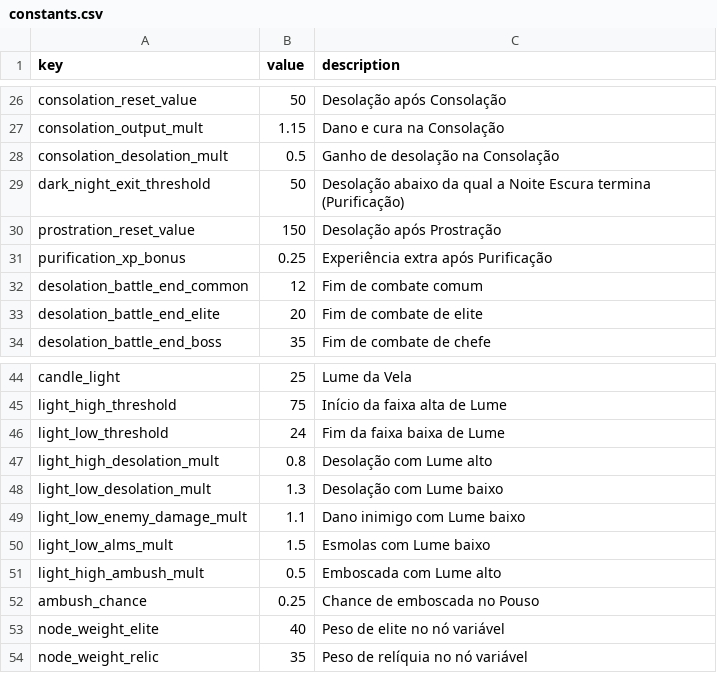
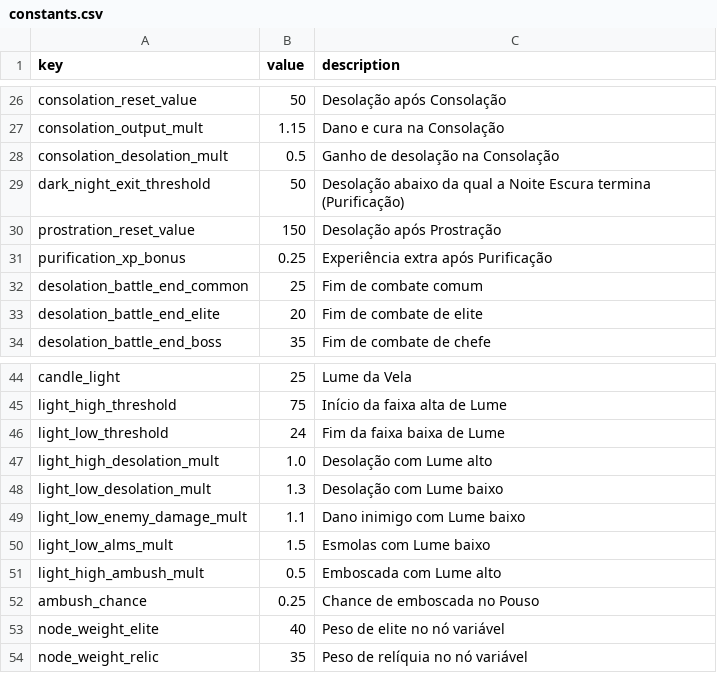
Before and after one commit to alnsouza90/Ad-Inferos---RPG, a CSV file: docs/balance/constants.csv, drawn as a sheet; only a part is shown, gaps mark what is left out.

```diff
--- a/docs/balance/constants.csv
+++ b/docs/balance/constants.csv
@@ -31,3 +31,3 @@ prostration_reset_value,150,Desolação após Prostração
 purification_xp_bonus,0.25,Experiência extra após Purificação
-desolation_battle_end_common,12,Fim de combate comum
+desolation_battle_end_common,25,Fim de combate comum
 desolation_battle_end_elite,20,Fim de combate de elite
@@ -46,3 +46,3 @@ light_high_threshold,75,Início da faixa alta de Lume
 light_low_threshold,24,Fim da faixa baixa de Lume
-light_high_desolation_mult,0.8,Desolação com Lume alto
+light_high_desolation_mult,1.0,Desolação com Lume alto
 light_low_desolation_mult,1.3,Desolação com Lume baixo
```
Also changed, not shown: 12 other files.
